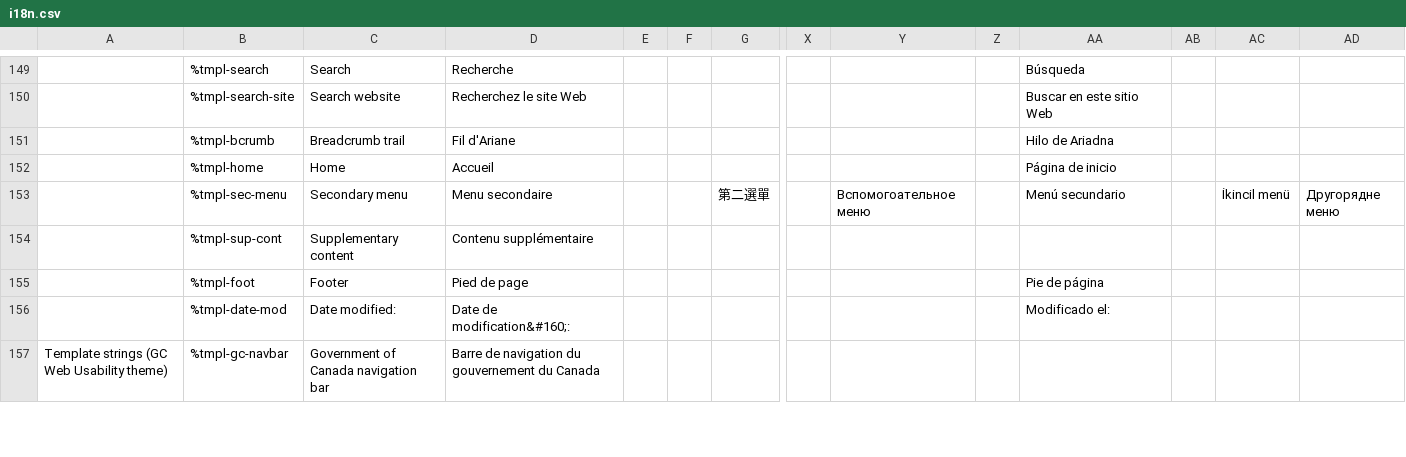
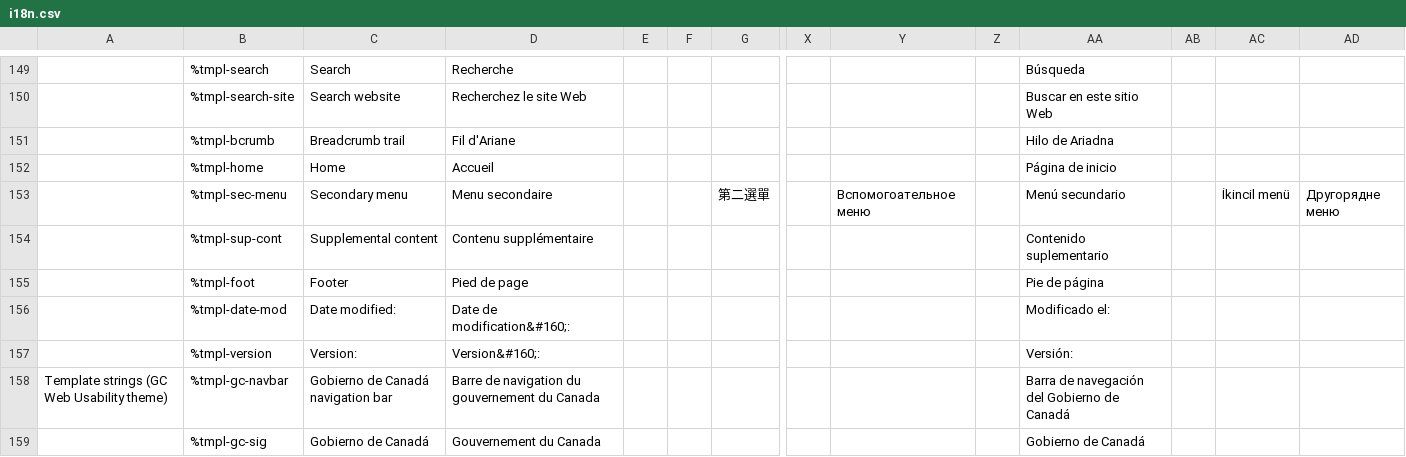
Before and after one commit to wet-boew/wet-boew, a CSV file: src/js/i18n/i18n.csv, drawn as a sheet; only a part is shown, gaps mark what is left out; addresses are those after the commit; rows hold the shown columns only; the diff covers the shown part only; the diff names each change by its address in the sheet, - before the commit and + after, or states it on an @@ line.

```diff
--- a/src/js/i18n/i18n.csv
+++ b/src/js/i18n/i18n.csv
-C154: Supplementary content
+C154: Supplemental content
-AA154: (empty)
+AA154: Contenido suplementario
+row 157:  | %tmpl-version | Version: | Version&#160;: |  |  |  |  |  |  | Versión:
-C158: Government of Canada navigation bar
+C158: Gobierno de Canadá navigation bar
-AA158: (empty)
+AA158: Barra de navegación del Gobierno de Canadá
+row 159:  | %tmpl-gc-sig | Gobierno de Canadá | Gouvernement du Canada |  |  |  |  |  |  | Gobierno de Canadá
```
Also changed, not shown: 4 added rows and 24 edited cells elsewhere in this file, 21 other files.
